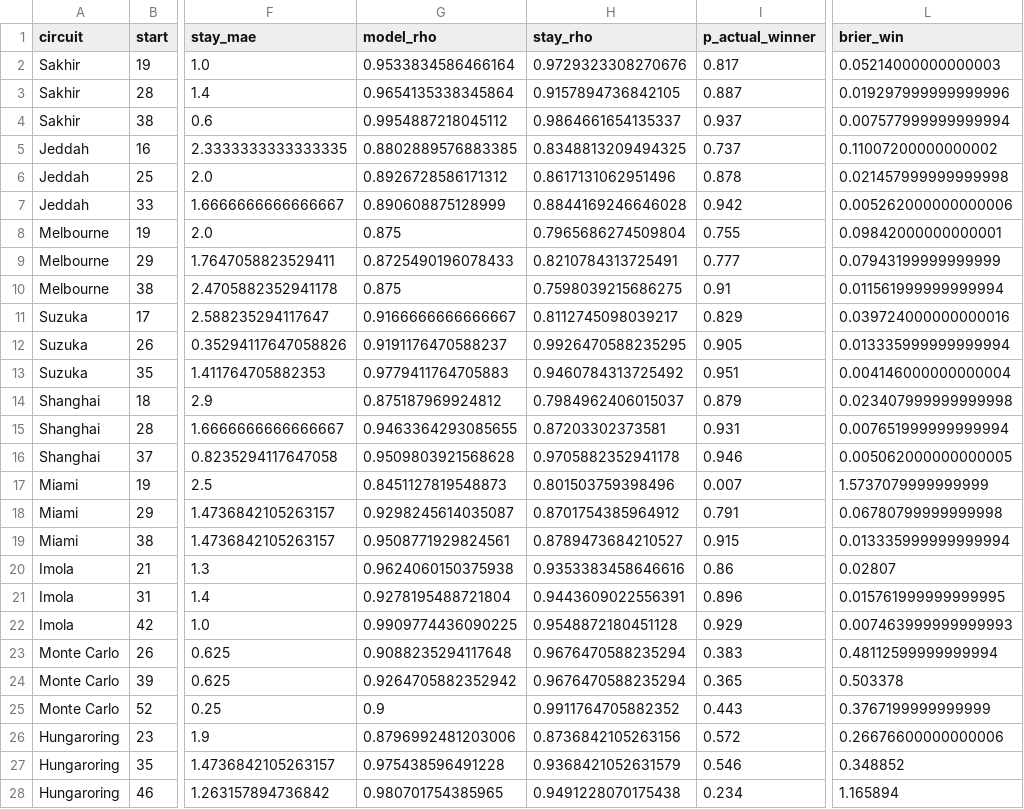
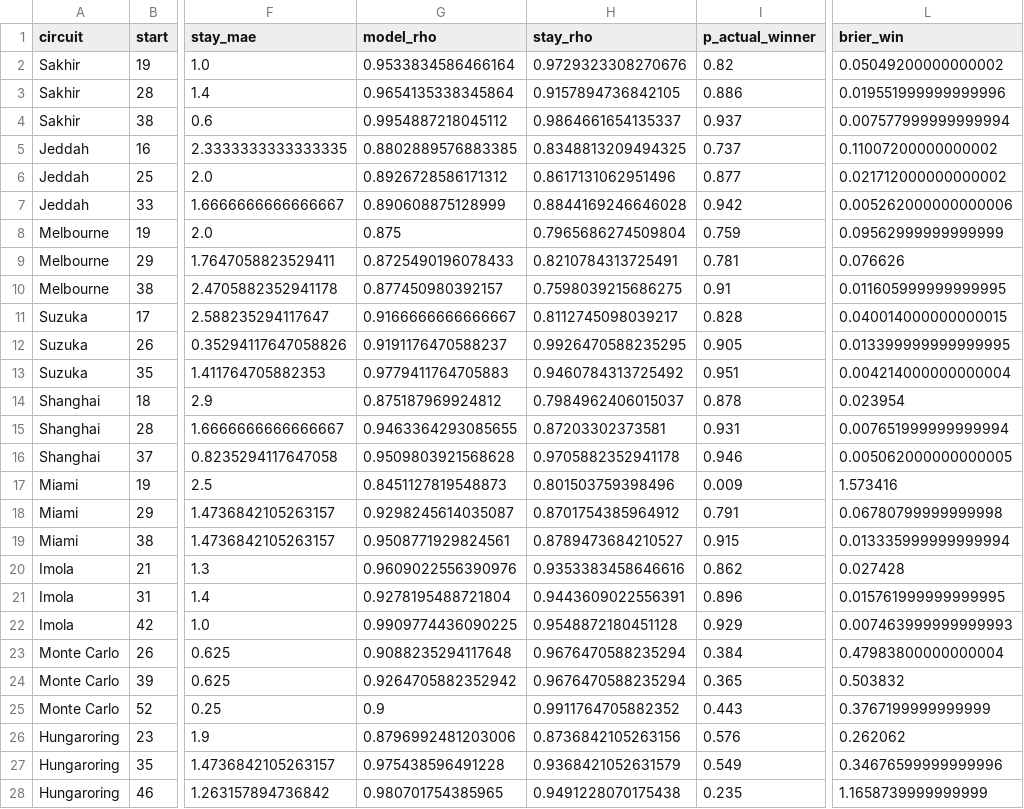
Before and after one commit to Krishna-ctrl1/BoxBox, a CSV file: results/sim_backtest_2024.csv, drawn as a sheet; only a part is shown, gaps mark what is left out; the diff covers the shown part only; the diff names each change by its address in the sheet, - before the commit and + after, or states it on an @@ line.

```diff
--- a/results/sim_backtest_2024.csv
+++ b/results/sim_backtest_2024.csv
-I2 (p_actual_winner): 0.817
+I2 (p_actual_winner): 0.82
-L2 (brier_win): 0.05214000000000003
+L2 (brier_win): 0.05049200000000002
-I3 (p_actual_winner): 0.887
+I3 (p_actual_winner): 0.886
-L3 (brier_win): 0.019297999999999996
+L3 (brier_win): 0.019551999999999996
-I6 (p_actual_winner): 0.878
+I6 (p_actual_winner): 0.877
-L6 (brier_win): 0.021457999999999998
+L6 (brier_win): 0.021712000000000002
-I8 (p_actual_winner): 0.755
+I8 (p_actual_winner): 0.759
-L8 (brier_win): 0.09842000000000001
+L8 (brier_win): 0.09562999999999999
-I9 (p_actual_winner): 0.777
+I9 (p_actual_winner): 0.781
-L9 (brier_win): 0.07943199999999999
+L9 (brier_win): 0.076626
-G10 (model_rho): 0.875
+G10 (model_rho): 0.877450980392157
-L10 (brier_win): 0.011561999999999994
+L10 (brier_win): 0.011605999999999995
-I11 (p_actual_winner): 0.829
+I11 (p_actual_winner): 0.828
-L11 (brier_win): 0.039724000000000016
+L11 (brier_win): 0.040014000000000015
-L12 (brier_win): 0.013335999999999994
+L12 (brier_win): 0.013399999999999995
-L13 (brier_win): 0.004146000000000004
+L13 (brier_win): 0.004214000000000004
-I14 (p_actual_winner): 0.879
+I14 (p_actual_winner): 0.878
-L14 (brier_win): 0.023407999999999998
+L14 (brier_win): 0.023954
-I17 (p_actual_winner): 0.007
+I17 (p_actual_winner): 0.009
-L17 (brier_win): 1.5737079999999999
+L17 (brier_win): 1.573416
-G20 (model_rho): 0.9624060150375938
+G20 (model_rho): 0.9609022556390976
-I20 (p_actual_winner): 0.86
+I20 (p_actual_winner): 0.862
-L20 (brier_win): 0.02807
+L20 (brier_win): 0.027428
-I23 (p_actual_winner): 0.383
+I23 (p_actual_winner): 0.384
-L23 (brier_win): 0.48112599999999994
+L23 (brier_win): 0.47983800000000004
-L24 (brier_win): 0.503378
+L24 (brier_win): 0.503832
-I26 (p_actual_winner): 0.572
+I26 (p_actual_winner): 0.576
-L26 (brier_win): 0.26676600000000006
+L26 (brier_win): 0.262062
-I27 (p_actual_winner): 0.546
+I27 (p_actual_winner): 0.549
-L27 (brier_win): 0.348852
+L27 (brier_win): 0.34676599999999996
-I28 (p_actual_winner): 0.234
+I28 (p_actual_winner): 0.235
-L28 (brier_win): 1.165894
+L28 (brier_win): 1.1658739999999999
```
Also changed, not shown: 37 edited cells elsewhere in this file, 36 other files.
